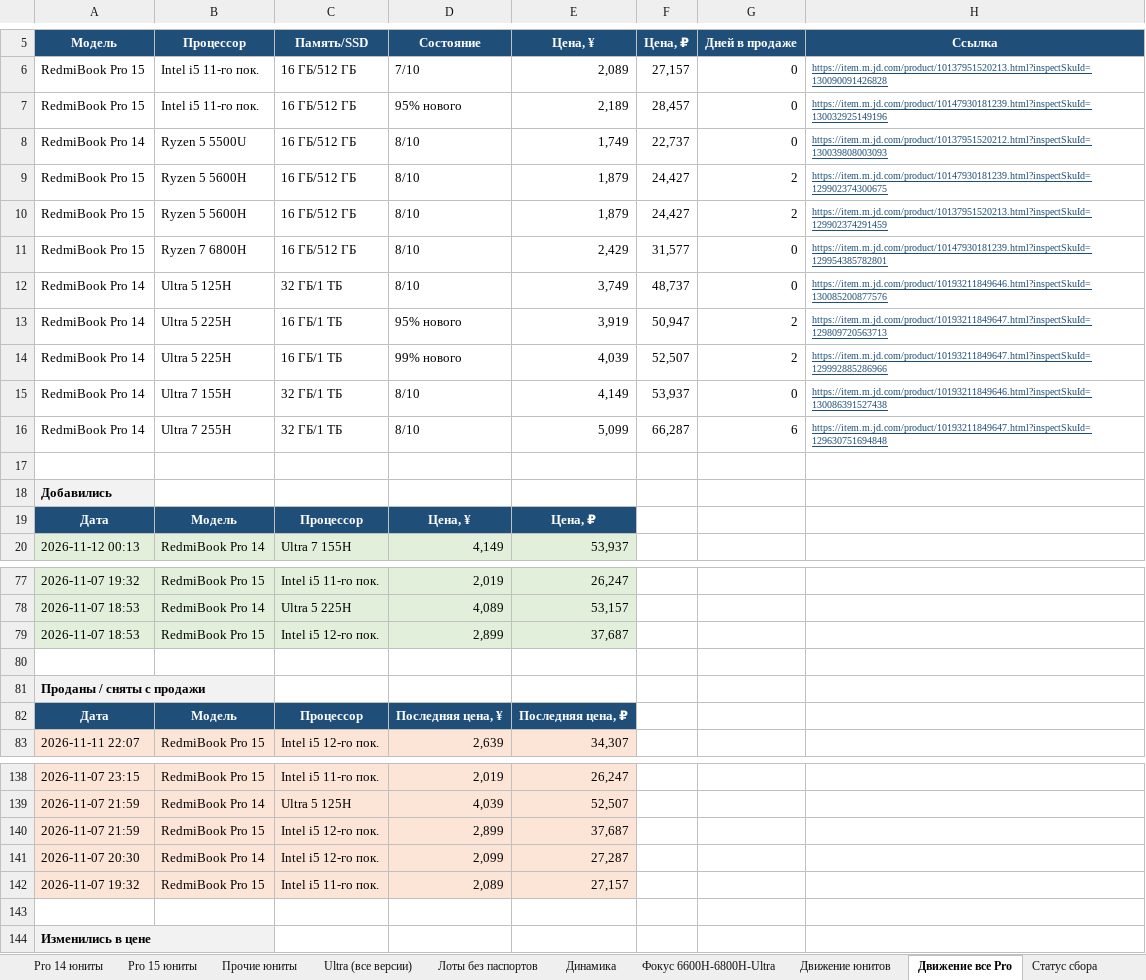
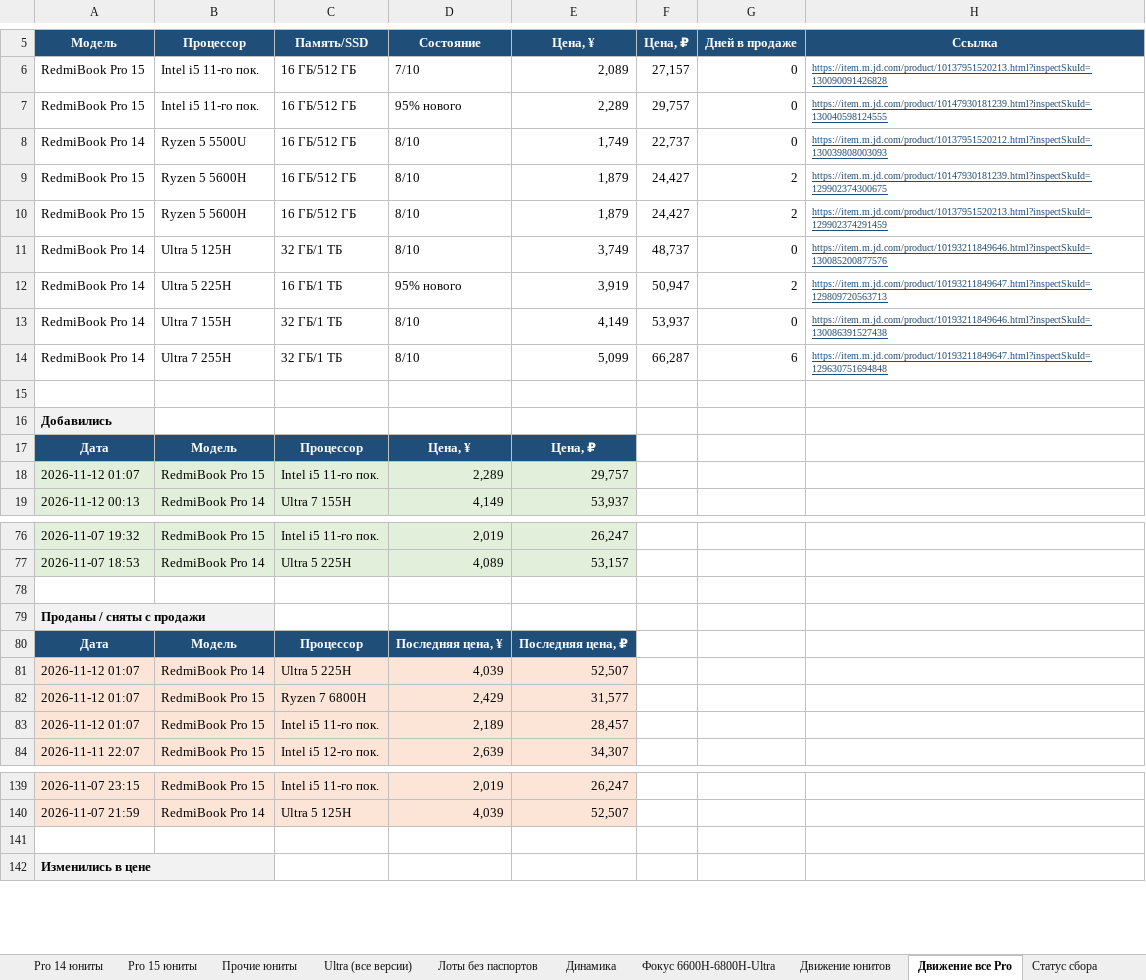
Before and after one commit to usmniko-spec/jd-laptops, an Excel workbook: redmibook_pro_auto.xlsx, sheet Движение все Pro, drawn as a sheet; only a part is shown, gaps mark what is left out; values as stored, in another font and other column widths than the file's, no borders; removed rows and columns are numbered as before the commit, all else as after; the diff names each change by its address in the sheet, - before the commit and + after, or states it on an @@ line.

```diff
--- a/redmibook_pro_auto.xlsx (sheet Движение все Pro)
+++ b/redmibook_pro_auto.xlsx (sheet Движение все Pro)
-E7 (Цена, ¥): 2,189
+E7 (Цена, ¥): 2,289
-F7 (Цена, ₽): 28,457
+F7 (Цена, ₽): 29,757
-H7 (Ссылка): https://item.m.jd.com/product/10147930181239.html?inspectSkuId=130032925149196
+H7 (Ссылка): https://item.m.jd.com/product/10147930181239.html?inspectSkuId=130040598124555
-row 11: RedmiBook Pro 15 | Ryzen 7 6800H | 16 ГБ/512 ГБ | 8/10 | 2,429 | 31,577 | 0 | https://item.m.jd.com/product/10147930181239.html?inspectSkuId=129954385782801
-row 14: RedmiBook Pro 14 | Ultra 5 225H | 16 ГБ/1 ТБ | 99% нового | 4,039 | 52,507 | 2 | https://item.m.jd.com/product/10193211849647.html?inspectSkuId=129992885286966
+row 18: 2026-11-12 01:07 | RedmiBook Pro 15 | Intel i5 11-го пок. | 2,289 | 29,757
-row 79: 2026-11-07 18:53 | RedmiBook Pro 15 | Intel i5 12-го пок. | 2,899 | 37,687
+row 81: 2026-11-12 01:07 | RedmiBook Pro 14 | Ultra 5 225H | 4,039 | 52,507
+row 82: 2026-11-12 01:07 | RedmiBook Pro 15 | Ryzen 7 6800H | 2,429 | 31,577
+row 83: 2026-11-12 01:07 | RedmiBook Pro 15 | Intel i5 11-го пок. | 2,189 | 28,457
-row 140: 2026-11-07 21:59 | RedmiBook Pro 15 | Intel i5 12-го пок. | 2,899 | 37,687
-row 141: 2026-11-07 20:30 | RedmiBook Pro 14 | Intel i5 12-го пок. | 2,099 | 27,287
-row 142: 2026-11-07 19:32 | RedmiBook Pro 15 | Intel i5 11-го пок. | 2,089 | 27,157
```
Also changed, not shown: sheet Фокус 6600H-6800H-Ultra, sheet Движение юнитов, sheet Сводка, sheet Динамика, sheet Pro 15 юниты, sheet Лоты без паспортов, 5 more sheets, 4 other files.
